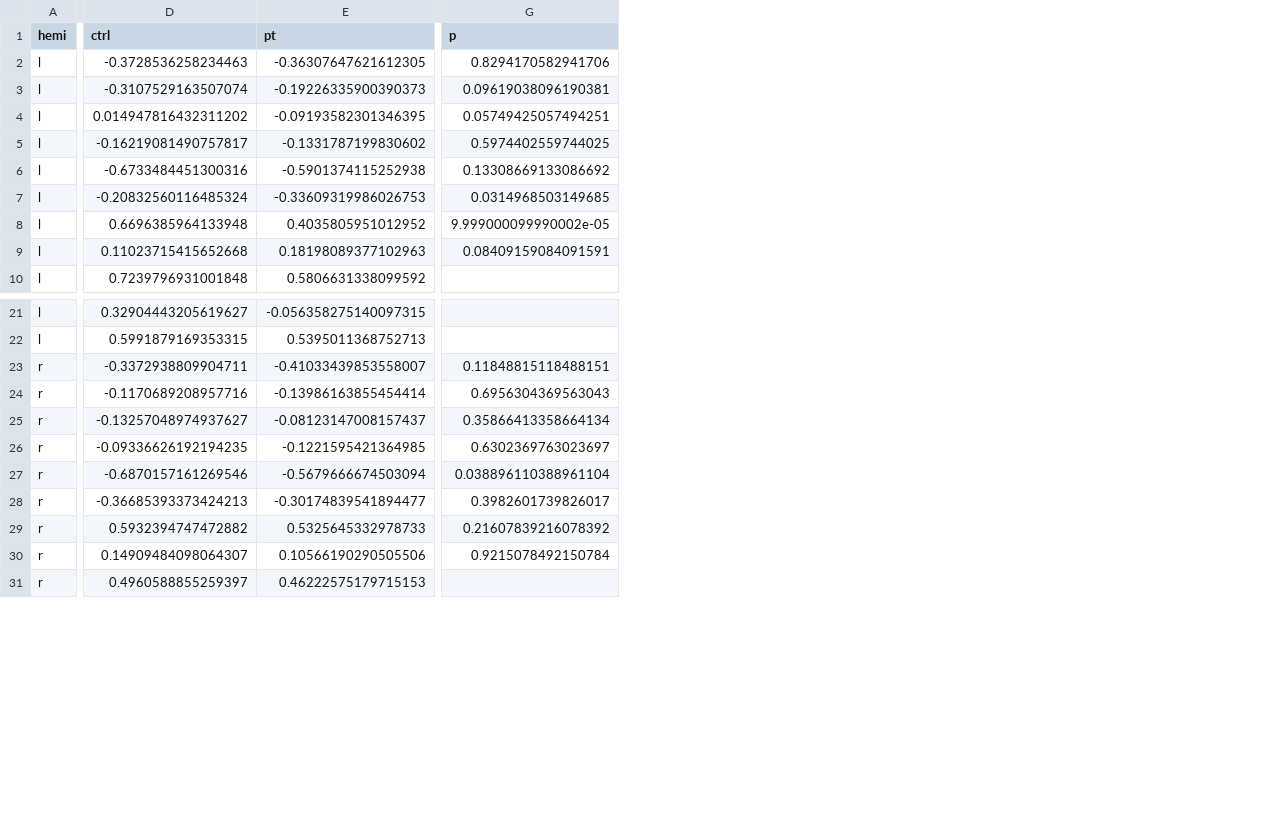
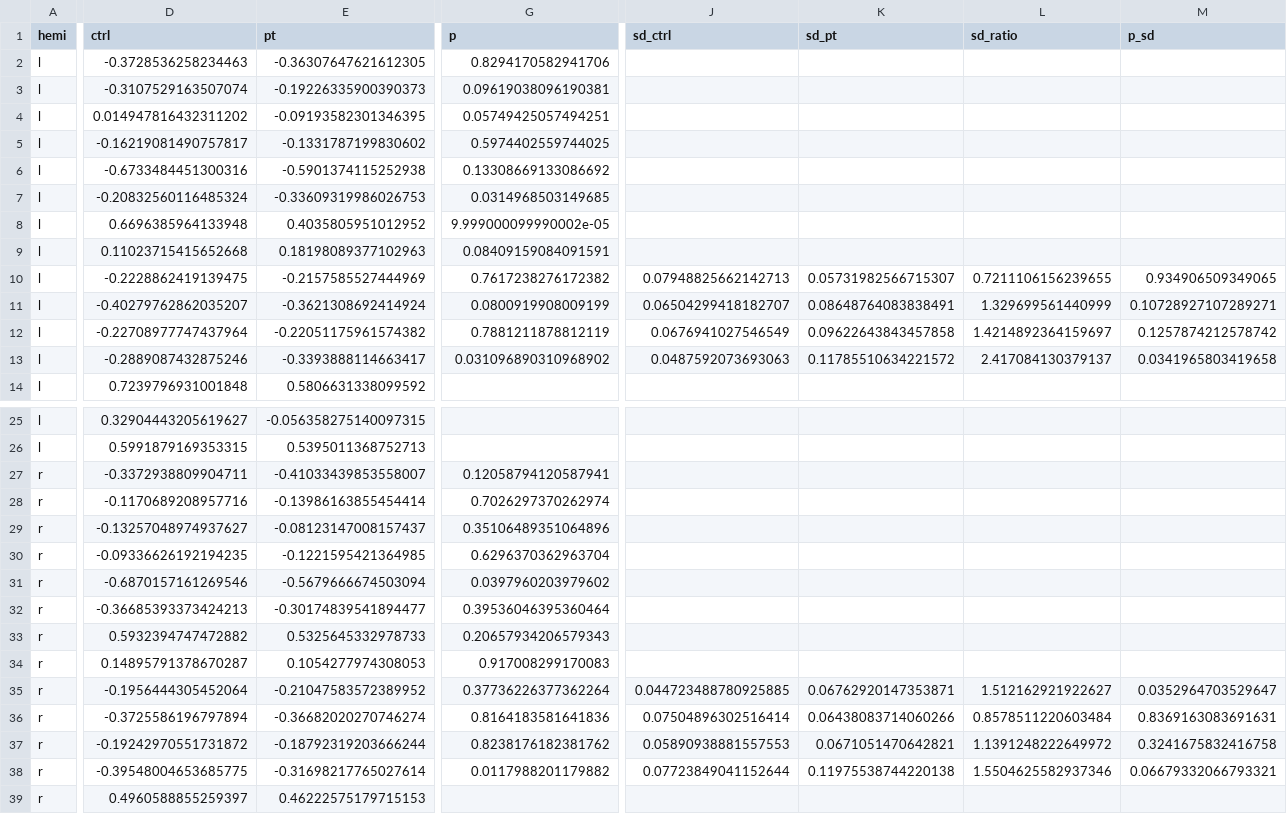
Before and after one commit to cnsimmons/sym_pt, a CSV file: C_results/rosenke.csv, drawn as a sheet; only a part is shown, gaps mark what is left out; addresses are those after the commit; rows hold the shown columns only; the diff covers the shown part only; the diff names each change by its address in the sheet, - before the commit and + after, or states it on an @@ line.

```diff
--- a/C_results/rosenke.csv
+++ b/C_results/rosenke.csv
+column J (sd_ctrl), empty
+column K (sd_pt), empty
+column L (sd_ratio), empty
+column M (p_sd), empty
+row 10: l | -0.2228862419139475 | -0.2157585527444969 | 0.7617238276172382 | 0.07948825662142713 | 0.05731982566715307 | 0.7211106156239655 | 0.934906509349065
+row 11: l | -0.40279762862035207 | -0.3621308692414924 | 0.0800919908009199 | 0.06504299418182707 | 0.08648764083838491 | 1.329699561440999 | 0.10728927107289271
+row 12: l | -0.22708977747437964 | -0.22051175961574382 | 0.7881211878812119 | 0.0676941027546549 | 0.09622643843457858 | 1.4214892364159697 | 0.1257874212578742
+row 13: l | -0.2889087432875246 | -0.3393888114663417 | 0.031096890310968902 | 0.0487592073693063 | 0.11785510634221572 | 2.417084130379137 | 0.0341965803419658
-G27 (p): 0.11848815118488151
+G27 (p): 0.12058794120587941
-G28 (p): 0.6956304369563043
+G28 (p): 0.7026297370262974
-G29 (p): 0.35866413358664134
+G29 (p): 0.35106489351064896
-G30 (p): 0.6302369763023697
+G30 (p): 0.6296370362963704
-G31 (p): 0.038896110388961104
+G31 (p): 0.0397960203979602
-G32 (p): 0.3982601739826017
+G32 (p): 0.39536046395360464
-G33 (p): 0.21607839216078392
+G33 (p): 0.20657934206579343
-D34 (ctrl): 0.14909484098064307
+D34 (ctrl): 0.14895791378670287
-E34 (pt): 0.10566190290505506
+E34 (pt): 0.1054277974308053
-G34 (p): 0.9215078492150784
+G34 (p): 0.917008299170083
+row 35: r | -0.1956444305452064 | -0.21047583572389952 | 0.37736226377362264 | 0.044723488780925885 | 0.06762920147353871 | 1.512162921922627 | 0.0352964703529647
+row 36: r | -0.3725586196797894 | -0.36682020270746274 | 0.8164183581641836 | 0.07504896302516414 | 0.06438083714060266 | 0.8578511220603484 | 0.8369163083691631
+row 37: r | -0.19242970551731872 | -0.18792319203666244 | 0.8238176182381762 | 0.05890938881557553 | 0.0671051470642821 | 1.1391248222649972 | 0.3241675832416758
+row 38: r | -0.39548004653685775 | -0.31698217765027614 | 0.0117988201179882 | 0.07723849041152644 | 0.11975538744220138 | 1.5504625582937346 | 0.06679332066793321
```
Also changed, not shown: 1 edited cell elsewhere in this file, 16 other files.
